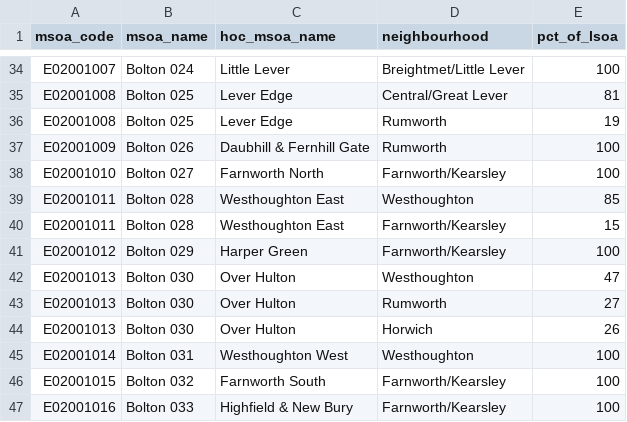
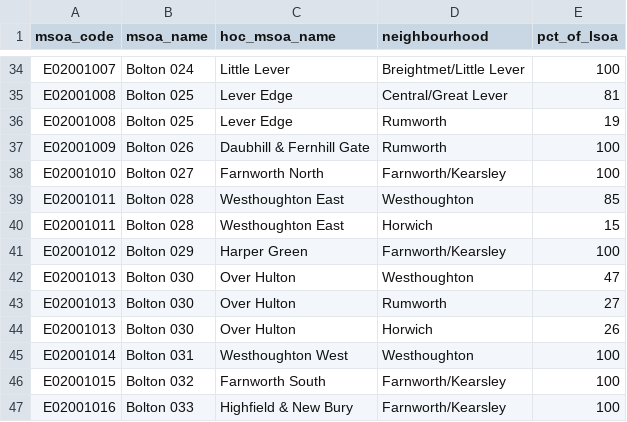
Before and after one commit to shanwilkinson2/neighbourhood_info, a CSV file: msoas_neighbourhood_multiple.csv, drawn as a sheet; only a part is shown, gaps mark what is left out.

Commit message:
Add files via upload

```diff
--- a/msoas_neighbourhood_multiple.csv
+++ b/msoas_neighbourhood_multiple.csv
@@ -39,3 +39,3 @@ E02001010,Bolton 027,Farnworth North,Farnworth/Kearsley,100
 E02001011,Bolton 028,Westhoughton East,Westhoughton,85
-E02001011,Bolton 028,Westhoughton East,Farnworth/Kearsley,15
+E02001011,Bolton 028,Westhoughton East,Horwich,15
 E02001012,Bolton 029,Harper Green,Farnworth/Kearsley,100
```
